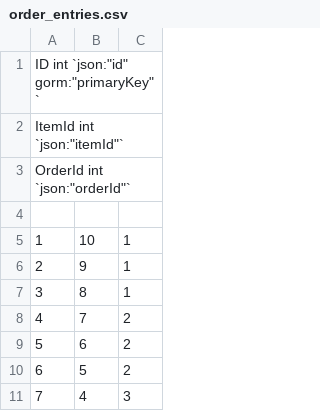
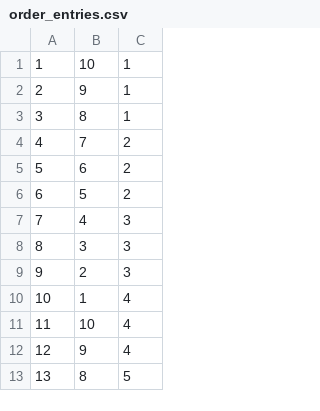
Before and after one commit to jackdavies606/go-microservices, a CSV file: order/order_entries.csv, drawn as a sheet; only a part is shown; the shorter side is filled out with more unchanged rows; the diff names each change by its address in the sheet, - before the commit and + after, or states it on an @@ line.

Commit message:
deleted orderEntries relating to deleted order entities

```diff
--- a/order/order_entries.csv
+++ b/order/order_entries.csv
-row 1: ID int `json:"id" gorm:"primaryKey"`
-row 2: ItemId int `json:"itemId"`
-row 3: OrderId int `json:"orderId"`
-row 4: (empty)
```
Also changed, not shown: 1 other file.
